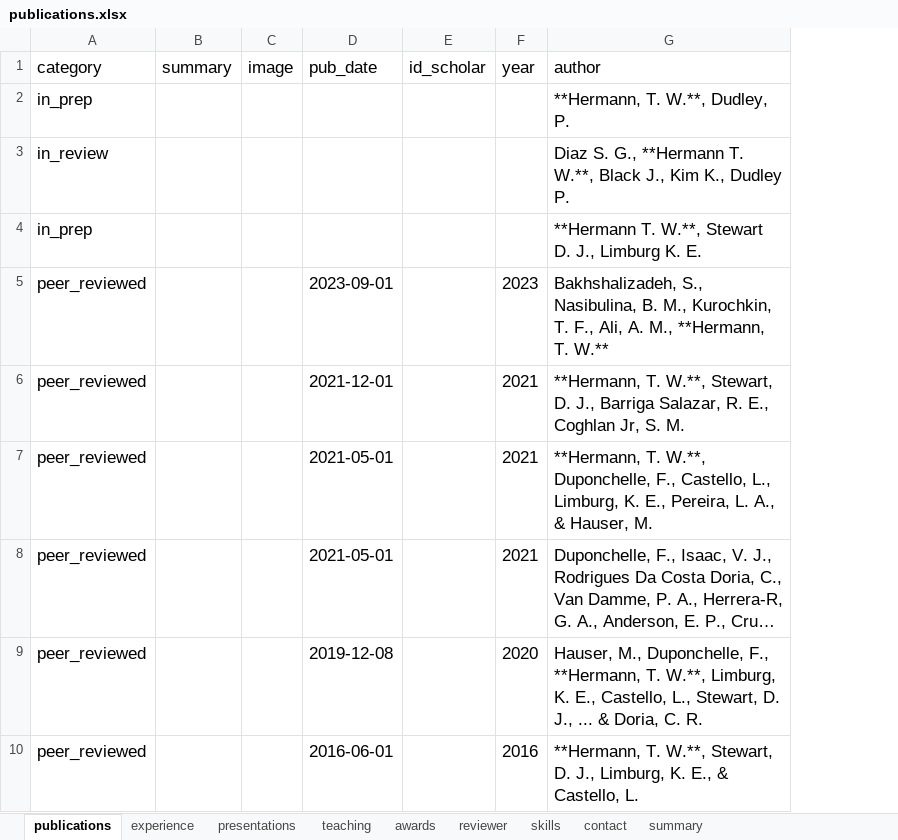
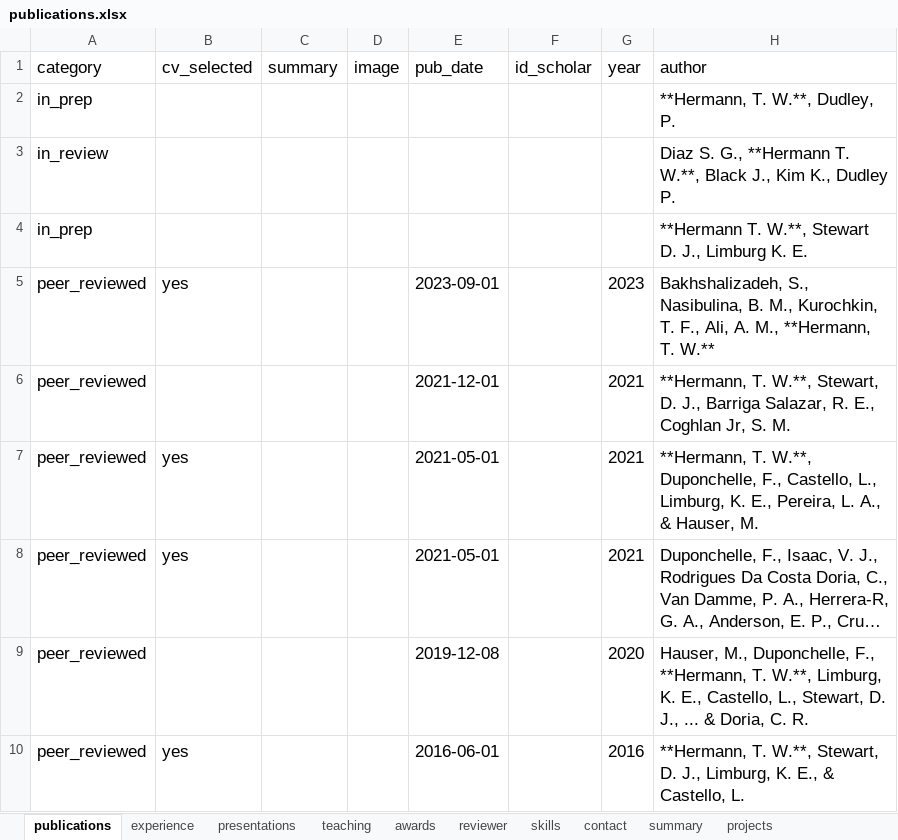
Before and after one commit to mrguyperson/homepage, an Excel workbook: cv/publications.xlsx, sheet publications, drawn as a sheet; only a part is shown; long unchanged cells end in …; values as stored, in another font and other column widths than the file's, no borders; the diff names each change by its address in the sheet, - before the commit and + after, or states it on an @@ line.

```diff
--- a/cv/publications.xlsx (sheet publications)
+++ b/cv/publications.xlsx (sheet publications)
+sheet tab: projects
+column B (cv_selected), rows 5-10: yes |  | yes | yes |  | yes
```
Also changed, not shown: sheet skills, sheet experience, sheet summary, sheet contact, 30 other files.
